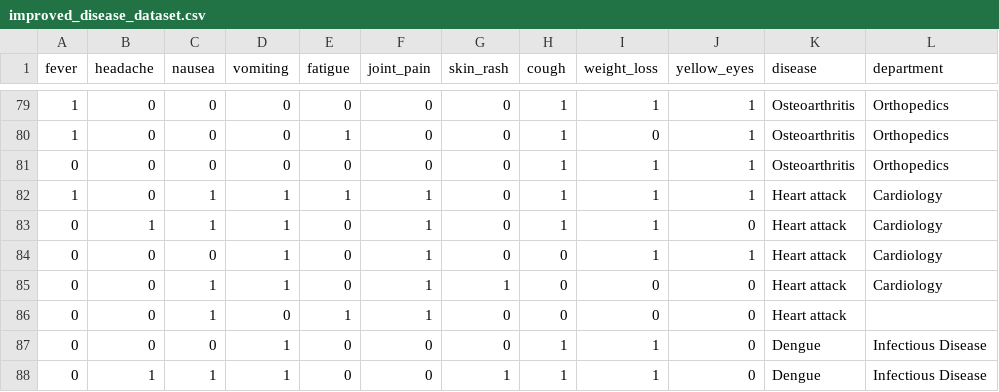
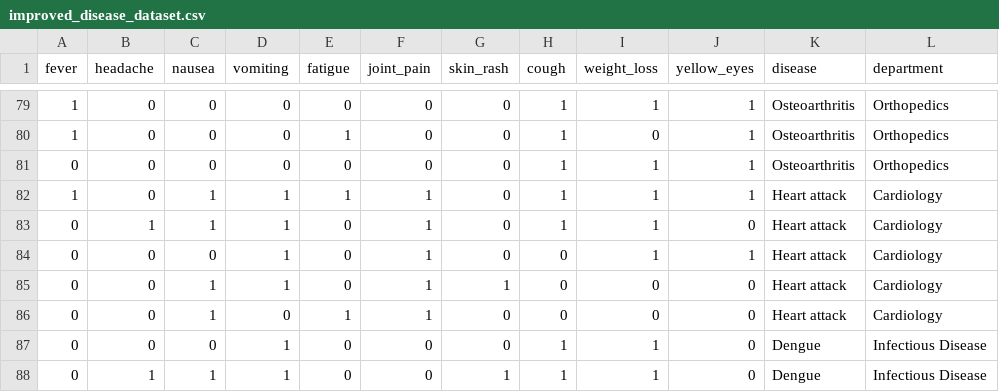
Before and after one commit to Shreyansh-Das1/Doctor-Recommendation-Post-disease-analysis-using-Machine-Learning, a CSV file: src/main/java/com/example/codeblooded/mlModel/improved_disease_dataset.csv, drawn as a sheet; only a part is shown, gaps mark what is left out.

Commit message:
Update improved_disease_dataset.csv

```diff
--- a/src/main/java/com/example/codeblooded/mlModel/improved_disease_dataset.csv
+++ b/src/main/java/com/example/codeblooded/mlModel/improved_disease_dataset.csv
@@ -85,3 +85,3 @@ fever,headache,nausea,vomiting,fatigue,joint_pain,skin_rash,cough,weight_loss,ye
 0,0,1,1,0,1,1,0,0,0,Heart attack,Cardiology
-0,0,1,0,1,1,0,0,0,0,Heart attack
+0,0,1,0,1,1,0,0,0,0,Heart attack,Cardiology
 0,0,0,1,0,0,0,1,1,0,Dengue,Infectious Disease
```
